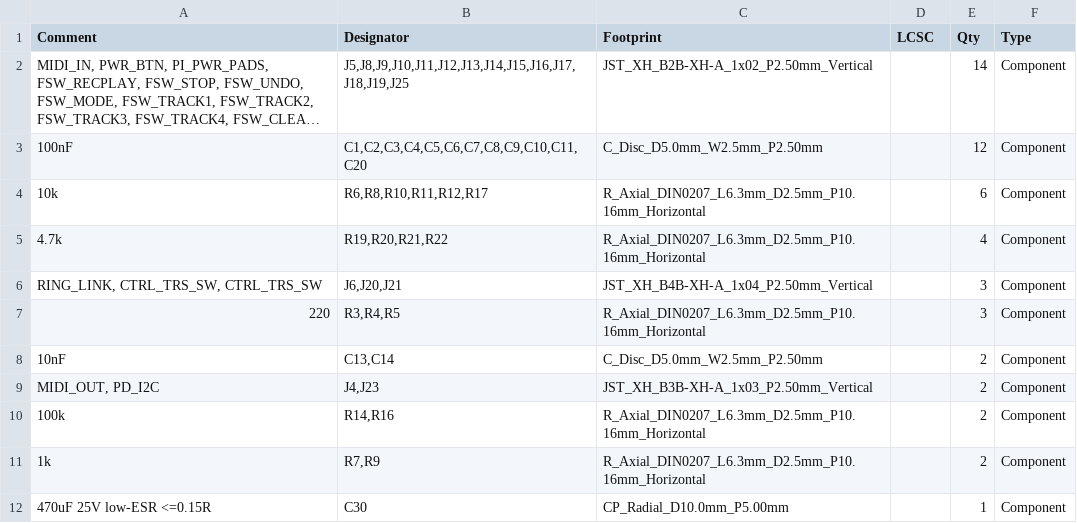
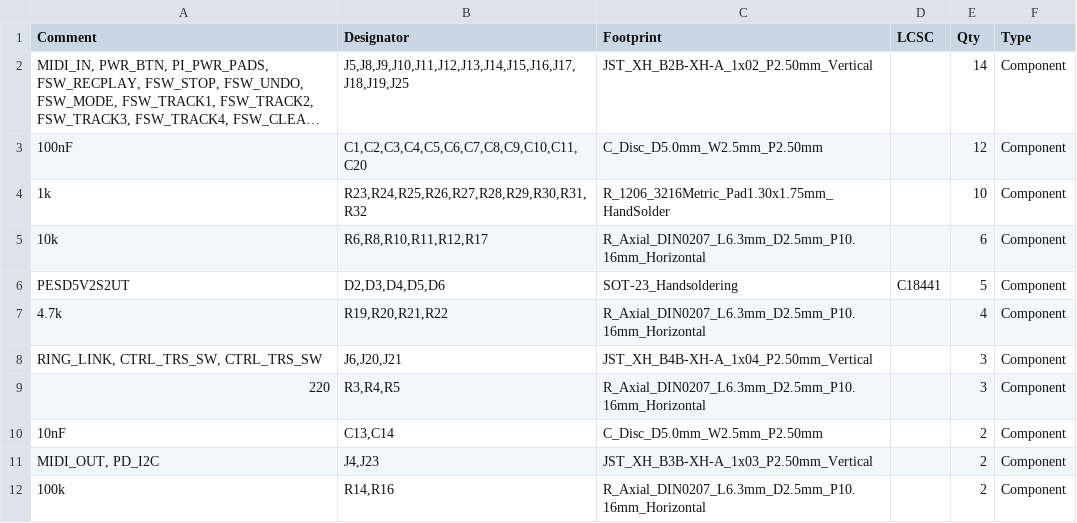
Before and after one commit to tomassasovsky/segno-hardware, a CSV file: hardware/kicad/fab/segno_console_board_bom.csv, drawn as a sheet; only a part is shown; the shorter side is filled out with more unchanged rows; long unchanged cells end in …; the diff names each change by its address in the sheet, - before the commit and + after, or states it on an @@ line.

Commit message:
fix(hardware): protect the console footswitch inputs (tomassasovsky/segno#1391)
Console board v3.2 puts a clamp and a series resistor between every
footswitch header and its Pico GPIO. On v3 each header's pin 1 ran
straight to the pin, and the first console lost GP5 that way (tomassasovsky/segno#1388).

From the cable in: a PESD5V2S2UT clamp to GND at the connector (D2-D6,
one dual part per two neighbouring inputs), a 1k 1206 resistor
(R23-R32), then the existing 100 nF cap on the Pico side, where the
1k and 100 nF filter the clamp's residual to about 20 mV at the pin.
Press and release timing against the 32-86k internal pull-up is
unchanged, and the 8 ms debounce stays. A new FSW_PROTECT gate checks
the topology and the parts' numbers (A2 E9 drive, held level, press
RC, residual, clamp stand-off and leakage), with five negative
controls.

The fifteen parts are surface-mount on the back, between each cap's
pin 1 and its header's pin 1; the placement gate is now side-aware
and a BACK_SILK gate covers their designators. The hand-routed ring
supply's back path moves clear of them (layer change at x 39.4). The
board is fully re-routed: DRC clean at full severity, fab checks and
the ring-supply guard pass, and the CAM verifier passes 175/175
against the new v3.2 archive, which replaces the unordered v3.1 one.
Owner review is required before any order.

```diff
--- a/hardware/kicad/fab/segno_console_board_bom.csv
+++ b/hardware/kicad/fab/segno_console_board_bom.csv
+row 4: 1k | R23,R24,R25,R26,R27,R28,R29,R30,R31,R32 | R_1206_3216Metric_Pad1.30x1.75mm_HandSolder |  | 10 | Component
+row 6: PESD5V2S2UT | D2,D3,D4,D5,D6 | SOT-23_Handsoldering | C18441 | 5 | Component
```
Also changed, not shown: 25 other files.
